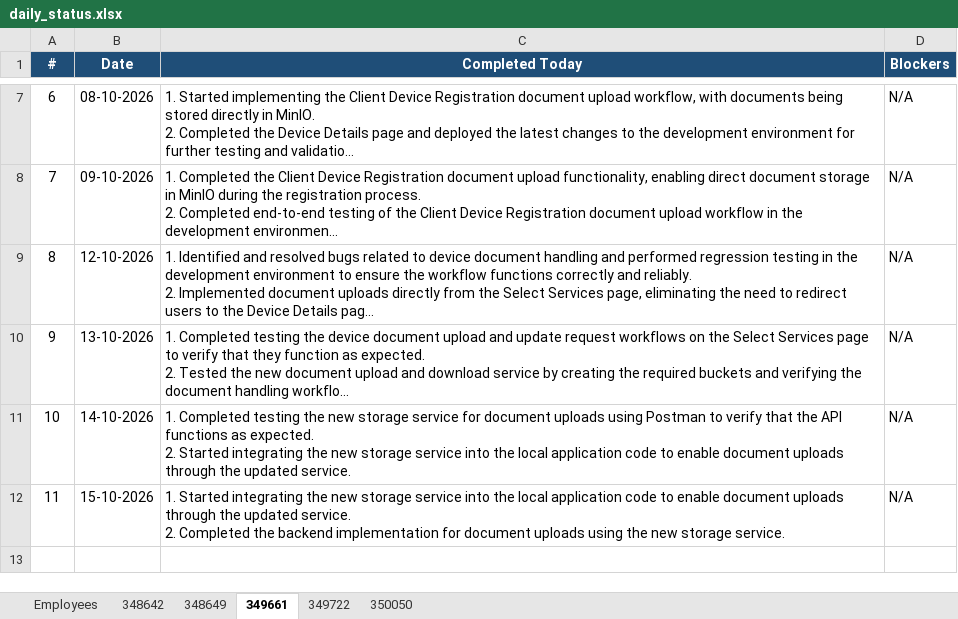
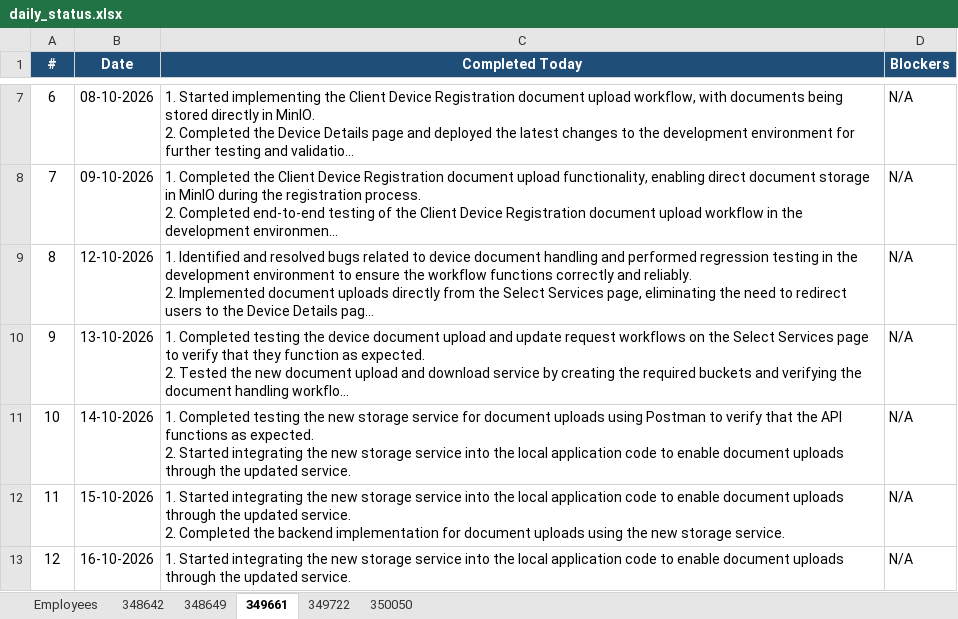
Before and after one commit to vishnumohan350050/webportal-daily-status, an Excel workbook: daily_status.xlsx, sheet 349661, drawn as a sheet; only a part is shown, gaps mark what is left out; long unchanged cells end in …; values as stored, in another font and other column widths than the file's, no borders; the diff names each change by its address in the sheet, - before the commit and + after, or states it on an @@ line.

Commit message:
Daily status update (run 38897503339)

```diff
--- a/daily_status.xlsx (sheet 349661)
+++ b/daily_status.xlsx (sheet 349661)
+row 13: 12 | 16-10-2026 | 1. Started integrating the new storage service into the local application code to enable document uploads through the updated service. | N/A
```
